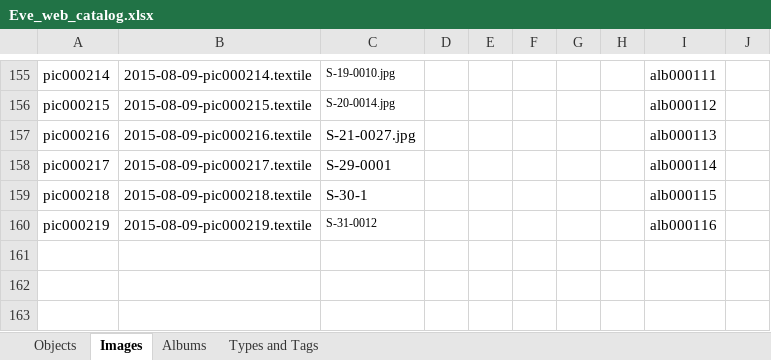
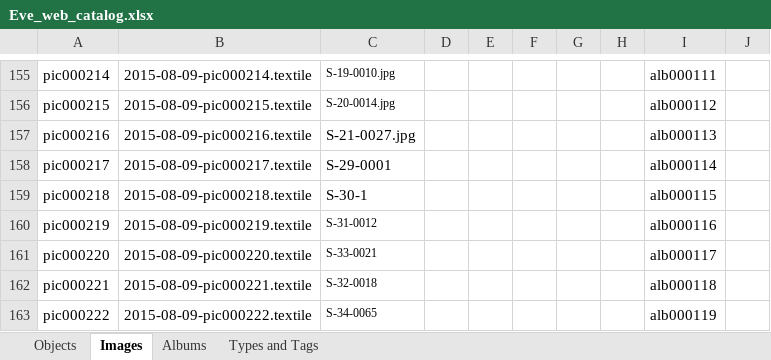
Before and after one commit to eksnet/evesedgwick, an Excel workbook: externals/Eve_web_catalog.xlsx, sheet Images, drawn as a sheet; only a part is shown, gaps mark what is left out; values as stored, in another font and other column widths than the file's, no borders; the diff names each change by its address in the sheet, - before the commit and + after, or states it on an @@ line.

```diff
--- a/externals/Eve_web_catalog.xlsx (sheet Images)
+++ b/externals/Eve_web_catalog.xlsx (sheet Images)
+row 161: pic000220 | 2015-08-09-pic000220.textile | S-33-0021 |  |  |  |  |  | alb000117
+row 162: pic000221 | 2015-08-09-pic000221.textile | S-32-0018 |  |  |  |  |  | alb000118
+row 163: pic000222 | 2015-08-09-pic000222.textile | S-34-0065 |  |  |  |  |  | alb000119
```
Also changed, not shown: sheet Objects, sheet Albums, 20 other files.
